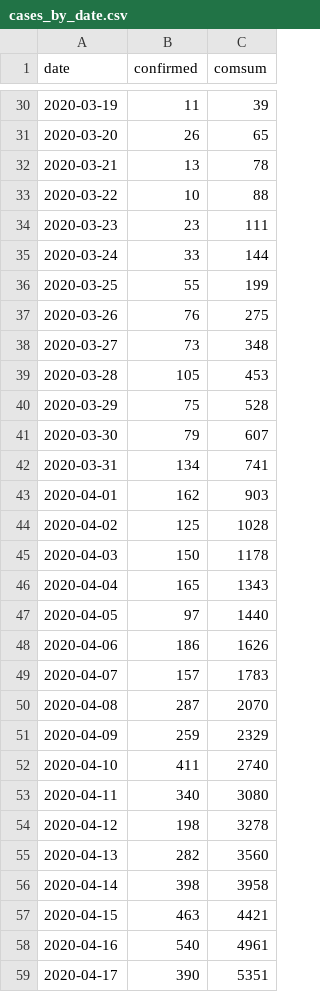
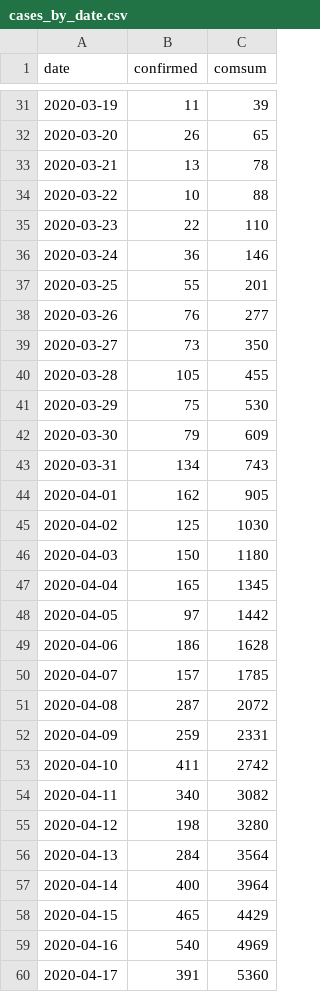
Before and after one commit to texty/covid-19, a CSV file: data/ukraine/cases_by_date.csv, drawn as a sheet; only a part is shown, gaps mark what is left out; the diff covers the shown part only.

```diff
--- a/data/ukraine/cases_by_date.csv
+++ b/data/ukraine/cases_by_date.csv
@@ -33,27 +34,27 @@
 2020-03-22,10,88
-2020-03-23,23,111
-2020-03-24,33,144
-2020-03-25,55,199
-2020-03-26,76,275
-2020-03-27,73,348
-2020-03-28,105,453
-2020-03-29,75,528
-2020-03-30,79,607
-2020-03-31,134,741
-2020-04-01,162,903
-2020-04-02,125,1028
-2020-04-03,150,1178
-2020-04-04,165,1343
-2020-04-05,97,1440
-2020-04-06,186,1626
-2020-04-07,157,1783
-2020-04-08,287,2070
-2020-04-09,259,2329
-2020-04-10,411,2740
-2020-04-11,340,3080
-2020-04-12,198,3278
-2020-04-13,282,3560
-2020-04-14,398,3958
-2020-04-15,463,4421
-2020-04-16,540,4961
-2020-04-17,390,5351
+2020-03-23,22,110
+2020-03-24,36,146
+2020-03-25,55,201
+2020-03-26,76,277
+2020-03-27,73,350
+2020-03-28,105,455
+2020-03-29,75,530
+2020-03-30,79,609
+2020-03-31,134,743
+2020-04-01,162,905
+2020-04-02,125,1030
+2020-04-03,150,1180
+2020-04-04,165,1345
+2020-04-05,97,1442
+2020-04-06,186,1628
+2020-04-07,157,1785
+2020-04-08,287,2072
+2020-04-09,259,2331
+2020-04-10,411,2742
+2020-04-11,340,3082
+2020-04-12,198,3280
+2020-04-13,284,3564
+2020-04-14,400,3964
+2020-04-15,465,4429
+2020-04-16,540,4969
+2020-04-17,391,5360
```
Also changed, not shown: 2 added rows and 12 edited cells elsewhere in this file, data/ukraine/cases_by_region.csv, data/ukraine/death_cases.csv, 2 other files.
